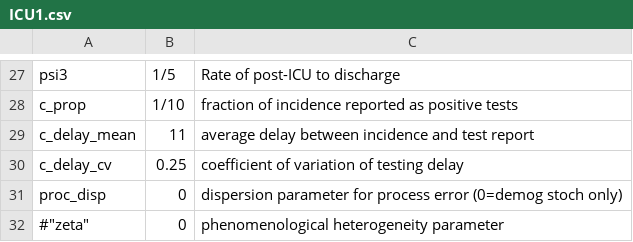
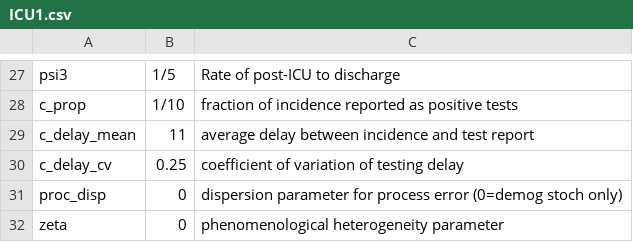
Before and after one commit to mac-theobio/McMasterPandemic, a CSV file: inst/params/ICU1.csv, drawn as a sheet; only a part is shown, gaps mark what is left out.

```diff
--- a/inst/params/ICU1.csv
+++ b/inst/params/ICU1.csv
@@ -31,2 +31,2 @@
 "proc_disp",0,dispersion parameter for process error (0=demog stoch only)
-#"zeta",0,phenomenological heterogeneity parameter
+"zeta",0,phenomenological heterogeneity parameter
```
Also changed, not shown: 7 other files.
